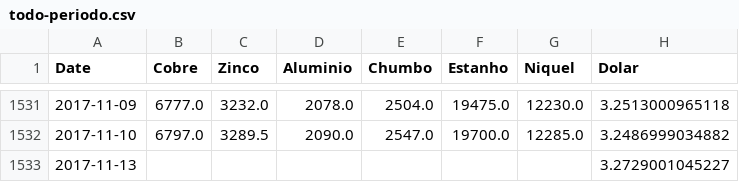
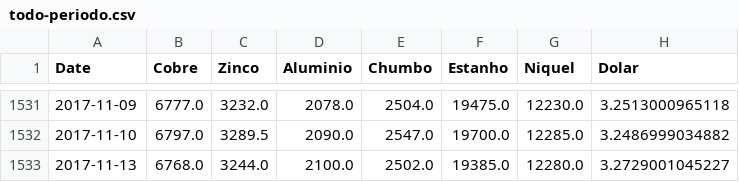
Before and after one commit to tiagocordeiro/flask-lme-chart, a CSV file: static/todo-periodo.csv, drawn as a sheet; only a part is shown, gaps mark what is left out.

```diff
--- a/static/todo-periodo.csv
+++ b/static/todo-periodo.csv
@@ -1532,2 +1532,2 @@ Date,Cobre,Zinco,Aluminio,Chumbo,Estanho,Niquel,Dolar
 2017-11-10,6797.0,3289.5,2090.0,2547.0,19700.0,12285.0,3.2486999034882
-2017-11-13,,,,,,,3.2729001045227
+2017-11-13,6768.0,3244.0,2100.0,2502.0,19385.0,12280.0,3.2729001045227
```
Also changed, not shown: cotacao-atual.csv, static/cotacao-atual.csv, 1 other file.
